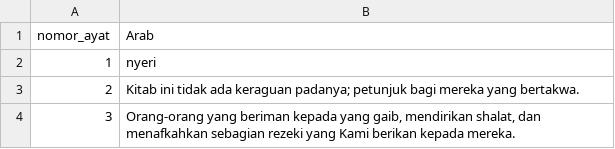
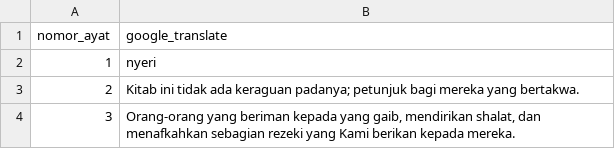
Before and after one commit to baobei23/google-quran-translate-evaluation, a CSV file: data/google_translate/chapter_2.csv, drawn as a sheet; only a part is shown.

```diff
--- a/data/google_translate/chapter_2.csv
+++ b/data/google_translate/chapter_2.csv
@@ -1,2 +1,2 @@
-nomor_ayat, Arab
+nomor_ayat,google_translate
 1, nyeri
```
Also changed, not shown: data/google_translate/chapter_24.csv, data/google_translate/chapter_3.csv, 24 other files.
